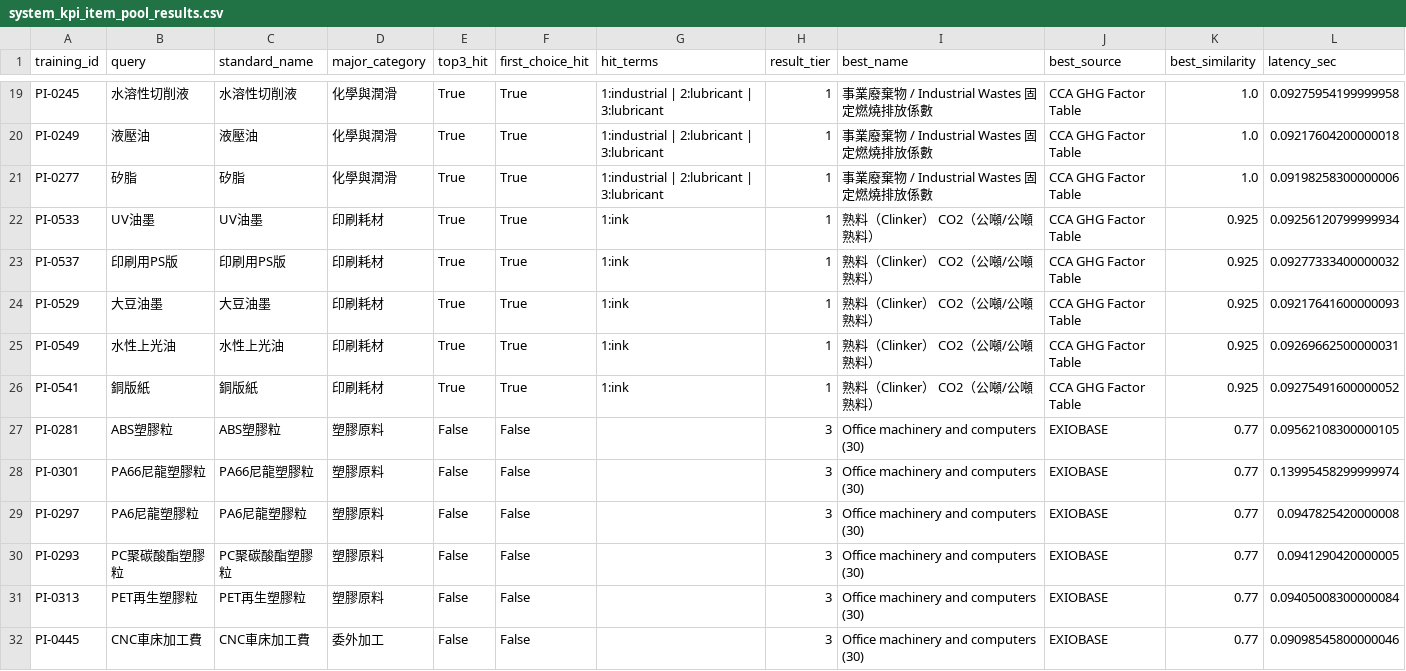
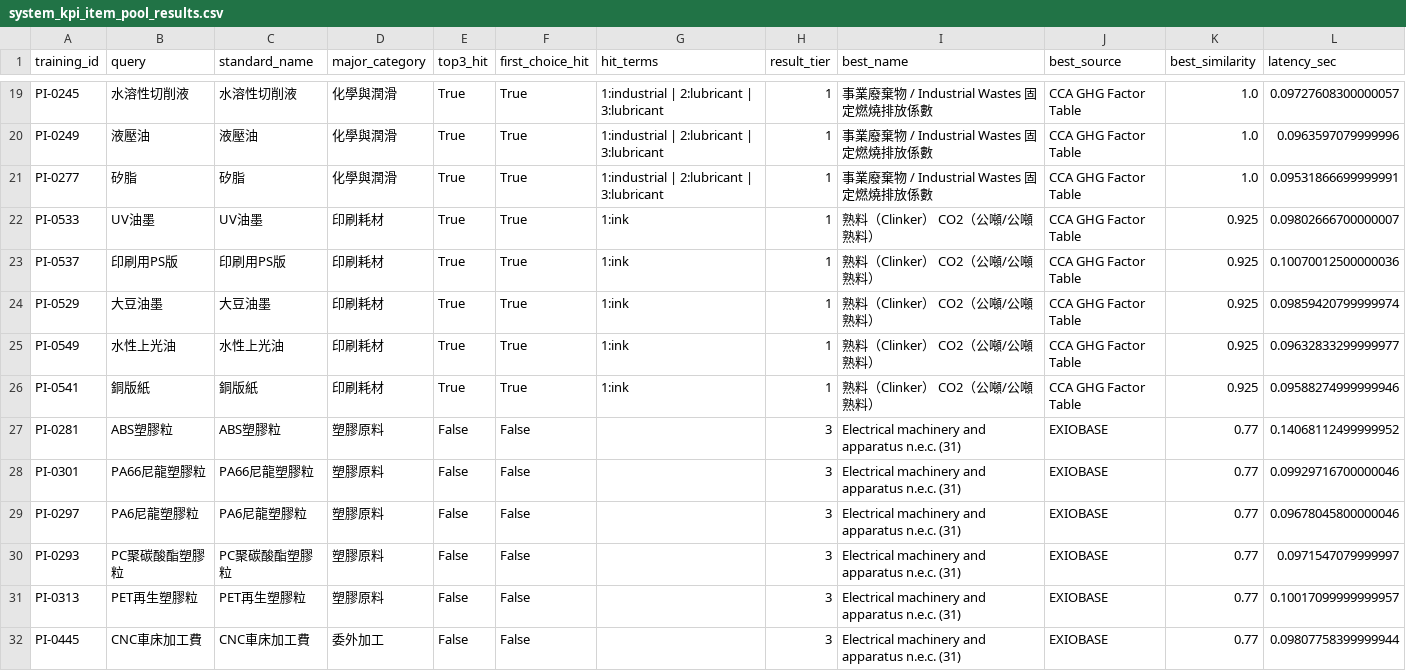
Before and after one commit to chenhuiwen1118/scope3-estimator-streamlit, a CSV file: data/evaluation/system_kpi_item_pool_results.csv, drawn as a sheet; only a part is shown, gaps mark what is left out; the diff covers the shown part only; the diff names each change by its address in the sheet, - before the commit and + after, or states it on an @@ line.

```diff
--- a/data/evaluation/system_kpi_item_pool_results.csv
+++ b/data/evaluation/system_kpi_item_pool_results.csv
-L19 (latency_sec): 0.09275954199999958
+L19 (latency_sec): 0.09727608300000057
-L20 (latency_sec): 0.09217604200000018
+L20 (latency_sec): 0.0963597079999996
-L21 (latency_sec): 0.09198258300000006
+L21 (latency_sec): 0.09531866699999991
-L22 (latency_sec): 0.09256120799999934
+L22 (latency_sec): 0.09802666700000007
-L23 (latency_sec): 0.09277333400000032
+L23 (latency_sec): 0.10070012500000036
-L24 (latency_sec): 0.09217641600000093
+L24 (latency_sec): 0.09859420799999974
-L25 (latency_sec): 0.09269662500000031
+L25 (latency_sec): 0.09632833299999977
-L26 (latency_sec): 0.09275491600000052
+L26 (latency_sec): 0.09588274999999946
-I27:I32 (best_name): Office machinery and computers (30)
+I27:I32 (best_name): Electrical machinery and apparatus n.e.c. (31)
-L27 (latency_sec): 0.09562108300000105
+L27 (latency_sec): 0.14068112499999952
-L28 (latency_sec): 0.13995458299999974
+L28 (latency_sec): 0.09929716700000046
-L29 (latency_sec): 0.0947825420000008
+L29 (latency_sec): 0.09678045800000046
-L30 (latency_sec): 0.0941290420000005
+L30 (latency_sec): 0.0971547079999997
-L31 (latency_sec): 0.09405008300000084
+L31 (latency_sec): 0.10017099999999957
-L32 (latency_sec): 0.09098545800000046
+L32 (latency_sec): 0.09807758399999944
```
Also changed, not shown: 105 edited cells elsewhere in this file, data/evaluation/system_kpi_reviewed_batch_results.csv, data/evaluation/system_kpi_tender_pressure_results.csv, 8 other files.
